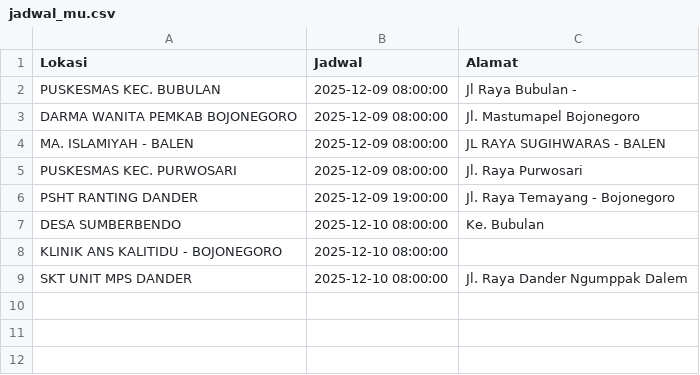
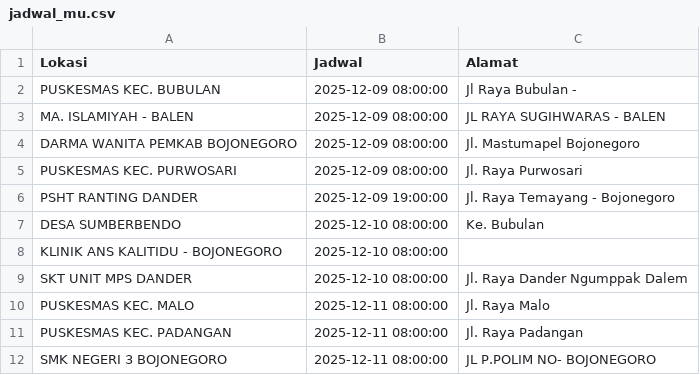
Before and after one commit to uddpmibojonegoro/mobile-unit-schedule, a CSV file: jadwal_mu.csv, drawn as a sheet.

Commit message:
update Sen Des  8 08:50:01 WIB 2025

```diff
--- a/jadwal_mu.csv
+++ b/jadwal_mu.csv
@@ -2,4 +2,4 @@ Lokasi;Jadwal;Alamat
 "PUSKESMAS KEC. BUBULAN";"2025-12-09 08:00:00";"Jl Raya Bubulan -"
+"MA. ISLAMIYAH - BALEN";"2025-12-09 08:00:00";"JL RAYA SUGIHWARAS - BALEN"
 "DARMA WANITA PEMKAB BOJONEGORO";"2025-12-09 08:00:00";"Jl. Mastumapel Bojonegoro"
-"MA. ISLAMIYAH - BALEN";"2025-12-09 08:00:00";"JL RAYA SUGIHWARAS - BALEN"
 "PUSKESMAS KEC. PURWOSARI ";"2025-12-09 08:00:00";"Jl. Raya Purwosari"
@@ -9 +9,4 @@ Lokasi;Jadwal;Alamat
 "SKT UNIT MPS DANDER";"2025-12-10 08:00:00";"Jl. Raya Dander Ngumppak Dalem"
+"PUSKESMAS KEC. MALO";"2025-12-11 08:00:00";"Jl. Raya Malo"
+"PUSKESMAS KEC. PADANGAN";"2025-12-11 08:00:00";"Jl. Raya Padangan"
+"SMK NEGERI 3 BOJONEGORO";"2025-12-11 08:00:00";"JL P.POLIM NO- BOJONEGORO"
```
